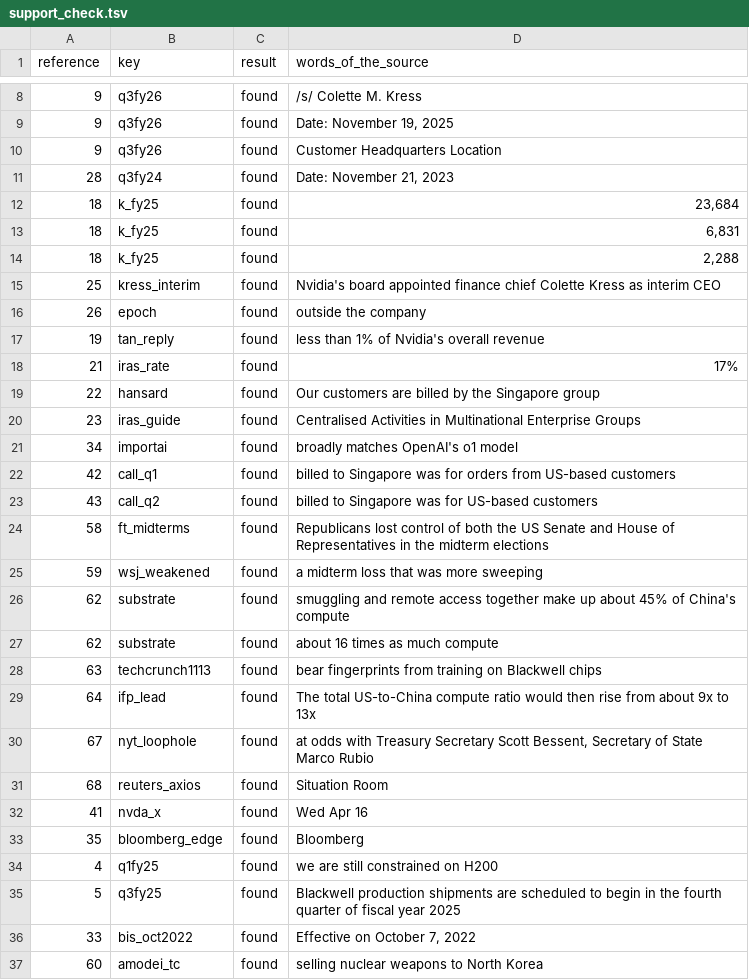
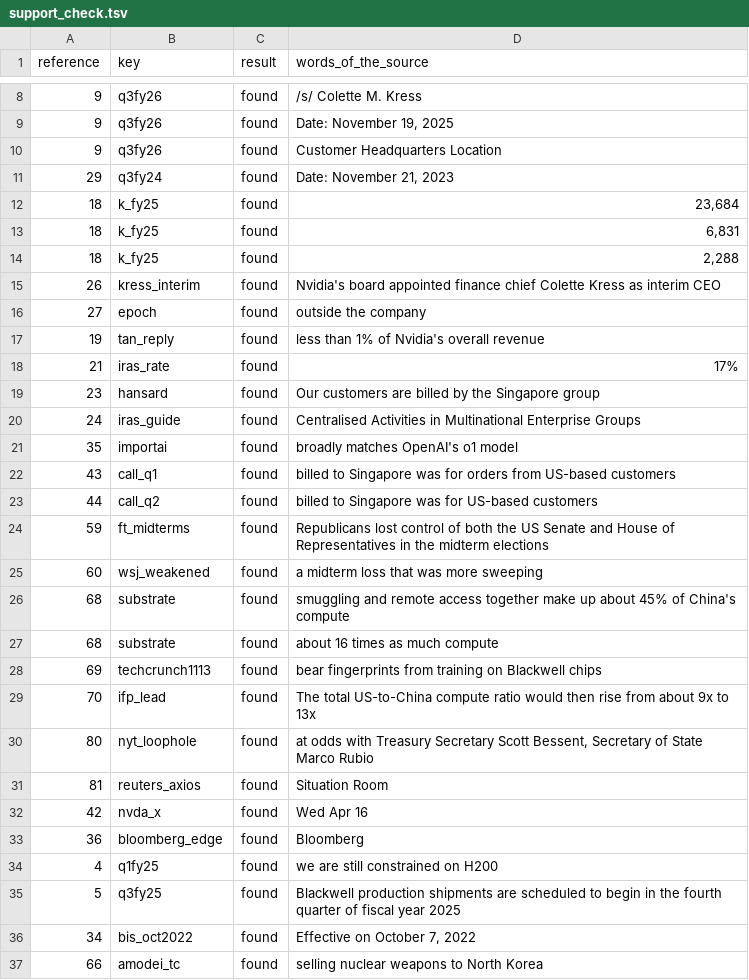
Before and after one commit to kevinnbass/bessent-singapore-claim-sourcing, a TSV file: post/support_check.tsv, drawn as a sheet; only a part is shown, gaps mark what is left out; the diff covers the shown part only.

```diff
--- a/post/support_check.tsv
+++ b/post/support_check.tsv
@@ -10,3 +10,3 @@ reference	key	result	words_of_the_source
 9	q3fy26	found	Customer Headquarters Location
-28	q3fy24	found	Date: November 21, 2023
+29	q3fy24	found	Date: November 21, 2023
 18	k_fy25	found	23,684
@@ -14,24 +14,24 @@ reference	key	result	words_of_the_source
 18	k_fy25	found	2,288
-25	kress_interim	found	Nvidia's board appointed finance chief Colette Kress as interim CEO
-26	epoch	found	outside the company
+26	kress_interim	found	Nvidia's board appointed finance chief Colette Kress as interim CEO
+27	epoch	found	outside the company
 19	tan_reply	found	less than 1% of Nvidia's overall revenue
 21	iras_rate	found	17%
-22	hansard	found	Our customers are billed by the Singapore group
-23	iras_guide	found	Centralised Activities in Multinational Enterprise Groups
-34	importai	found	broadly matches OpenAI's o1 model
-42	call_q1	found	billed to Singapore was for orders from US-based customers
-43	call_q2	found	billed to Singapore was for US-based customers
-58	ft_midterms	found	Republicans lost control of both the US Senate and House of Representatives in the midterm elections
-59	wsj_weakened	found	a midterm loss that was more sweeping
-62	substrate	found	smuggling and remote access together make up about 45% of China's compute
-62	substrate	found	about 16 times as much compute
-63	techcrunch1113	found	bear fingerprints from training on Blackwell chips
-64	ifp_lead	found	The total US-to-China compute ratio would then rise from about 9x to 13x
-67	nyt_loophole	found	at odds with Treasury Secretary Scott Bessent, Secretary of State Marco Rubio
-68	reuters_axios	found	Situation Room
-41	nvda_x	found	Wed Apr 16
-35	bloomberg_edge	found	Bloomberg
+23	hansard	found	Our customers are billed by the Singapore group
+24	iras_guide	found	Centralised Activities in Multinational Enterprise Groups
+35	importai	found	broadly matches OpenAI's o1 model
+43	call_q1	found	billed to Singapore was for orders from US-based customers
+44	call_q2	found	billed to Singapore was for US-based customers
+59	ft_midterms	found	Republicans lost control of both the US Senate and House of Representatives in the midterm elections
+60	wsj_weakened	found	a midterm loss that was more sweeping
+68	substrate	found	smuggling and remote access together make up about 45% of China's compute
+68	substrate	found	about 16 times as much compute
+69	techcrunch1113	found	bear fingerprints from training on Blackwell chips
+70	ifp_lead	found	The total US-to-China compute ratio would then rise from about 9x to 13x
+80	nyt_loophole	found	at odds with Treasury Secretary Scott Bessent, Secretary of State Marco Rubio
+81	reuters_axios	found	Situation Room
+42	nvda_x	found	Wed Apr 16
+36	bloomberg_edge	found	Bloomberg
 4	q1fy25	found	we are still constrained on H200
 5	q3fy25	found	Blackwell production shipments are scheduled to begin in the fourth quarter of fiscal year 2025
-33	bis_oct2022	found	Effective on October 7, 2022
-60	amodei_tc	found	selling nuclear weapons to North Korea
+34	bis_oct2022	found	Effective on October 7, 2022
+66	amodei_tc	found	selling nuclear weapons to North Korea
```
Also changed, not shown: 16 added rows and 6 edited cells elsewhere in this file, post/quote_check.tsv, post/references.tsv, 17 other files.
